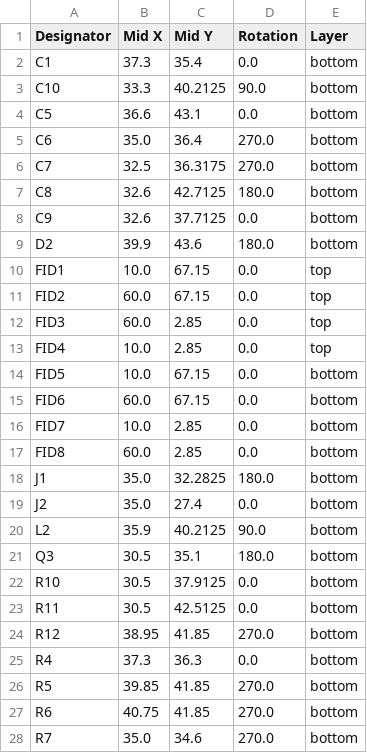
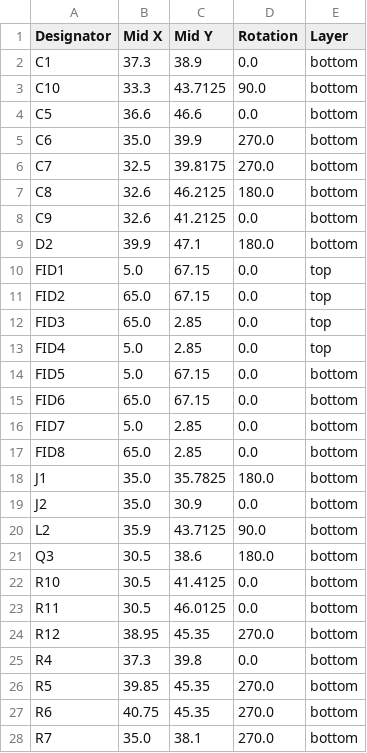
Before and after one commit to revk/ESP32-Faikin, a CSV file: PCB/Faikin3/production/positions.csv, drawn as a sheet; only a part is shown; the diff covers the shown part only.

```diff
--- a/PCB/Faikin3/production/positions.csv
+++ b/PCB/Faikin3/production/positions.csv
@@ -1,28 +1,28 @@
 Designator,Mid X,Mid Y,Rotation,Layer
-C1,37.3,35.4,0.0,bottom
-C10,33.3,40.2125,90.0,bottom
-C5,36.6,43.1,0.0,bottom
-C6,35.0,36.4,270.0,bottom
-C7,32.5,36.3175,270.0,bottom
-C8,32.6,42.7125,180.0,bottom
-C9,32.6,37.7125,0.0,bottom
-D2,39.9,43.6,180.0,bottom
-FID1,10.0,67.15,0.0,top
-FID2,60.0,67.15,0.0,top
-FID3,60.0,2.85,0.0,top
-FID4,10.0,2.85,0.0,top
-FID5,10.0,67.15,0.0,bottom
-FID6,60.0,67.15,0.0,bottom
-FID7,10.0,2.85,0.0,bottom
-FID8,60.0,2.85,0.0,bottom
-J1,35.0,32.2825,180.0,bottom
-J2,35.0,27.4,0.0,bottom
-L2,35.9,40.2125,90.0,bottom
-Q3,30.5,35.1,180.0,bottom
-R10,30.5,37.9125,0.0,bottom
-R11,30.5,42.5125,0.0,bottom
-R12,38.95,41.85,270.0,bottom
-R4,37.3,36.3,0.0,bottom
-R5,39.85,41.85,270.0,bottom
-R6,40.75,41.85,270.0,bottom
-R7,35.0,34.6,270.0,bottom
+C1,37.3,38.9,0.0,bottom
+C10,33.3,43.7125,90.0,bottom
+C5,36.6,46.6,0.0,bottom
+C6,35.0,39.9,270.0,bottom
+C7,32.5,39.8175,270.0,bottom
+C8,32.6,46.2125,180.0,bottom
+C9,32.6,41.2125,0.0,bottom
+D2,39.9,47.1,180.0,bottom
+FID1,5.0,67.15,0.0,top
+FID2,65.0,67.15,0.0,top
+FID3,65.0,2.85,0.0,top
+FID4,5.0,2.85,0.0,top
+FID5,5.0,67.15,0.0,bottom
+FID6,65.0,67.15,0.0,bottom
+FID7,5.0,2.85,0.0,bottom
+FID8,65.0,2.85,0.0,bottom
+J1,35.0,35.7825,180.0,bottom
+J2,35.0,30.9,0.0,bottom
+L2,35.9,43.7125,90.0,bottom
+Q3,30.5,38.6,180.0,bottom
+R10,30.5,41.4125,0.0,bottom
+R11,30.5,46.0125,0.0,bottom
+R12,38.95,45.35,270.0,bottom
+R4,37.3,39.8,0.0,bottom
+R5,39.85,45.35,270.0,bottom
+R6,40.75,45.35,270.0,bottom
+R7,35.0,38.1,270.0,bottom
```
Also changed, not shown: 4 edited cells elsewhere in this file, PCB/Faikin3/production/bom.csv, 6 other files.
